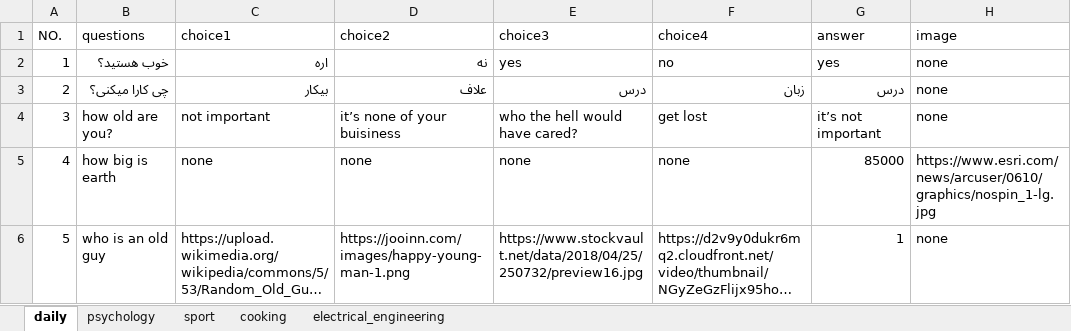
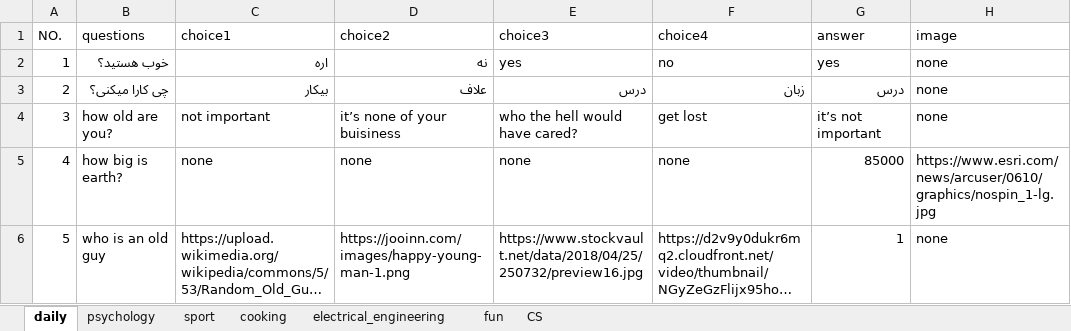
Before and after one commit to Fardabs/telegram_online_quiz_bot, an Excel workbook: data/questions_and_choices.xlsx, sheet daily, drawn as a sheet; long unchanged cells end in …; values as stored, in another font and other column widths than the file's, no borders; the diff names each change by its address in the sheet, - before the commit and + after, or states it on an @@ line.

```diff
--- a/data/questions_and_choices.xlsx (sheet daily)
+++ b/data/questions_and_choices.xlsx (sheet daily)
+sheet tab: fun
+sheet tab: CS
-B5 (questions): how big is earth
+B5 (questions): how big is earth?
```
Also changed, not shown: 10 other files.
